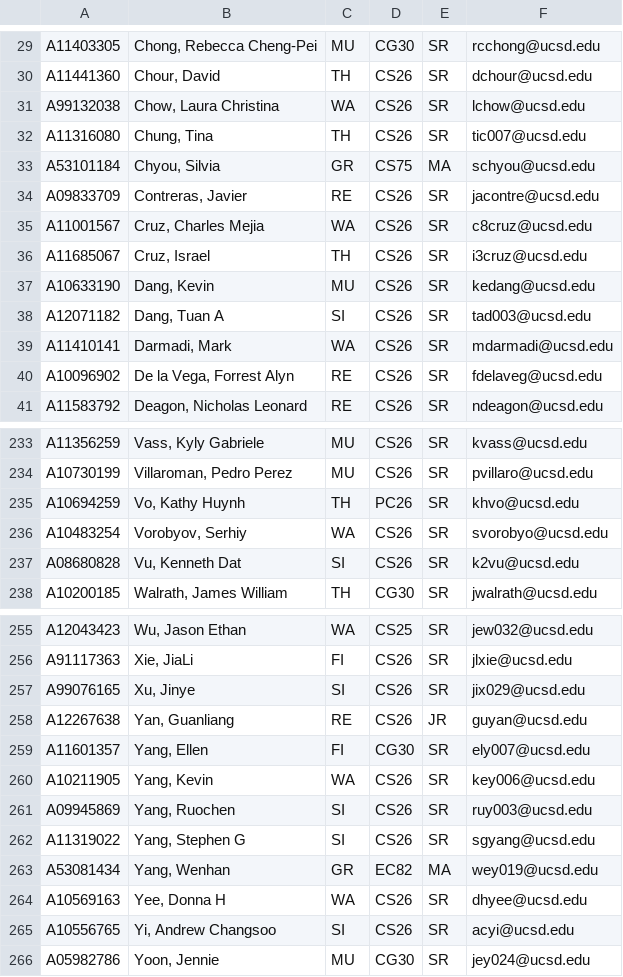
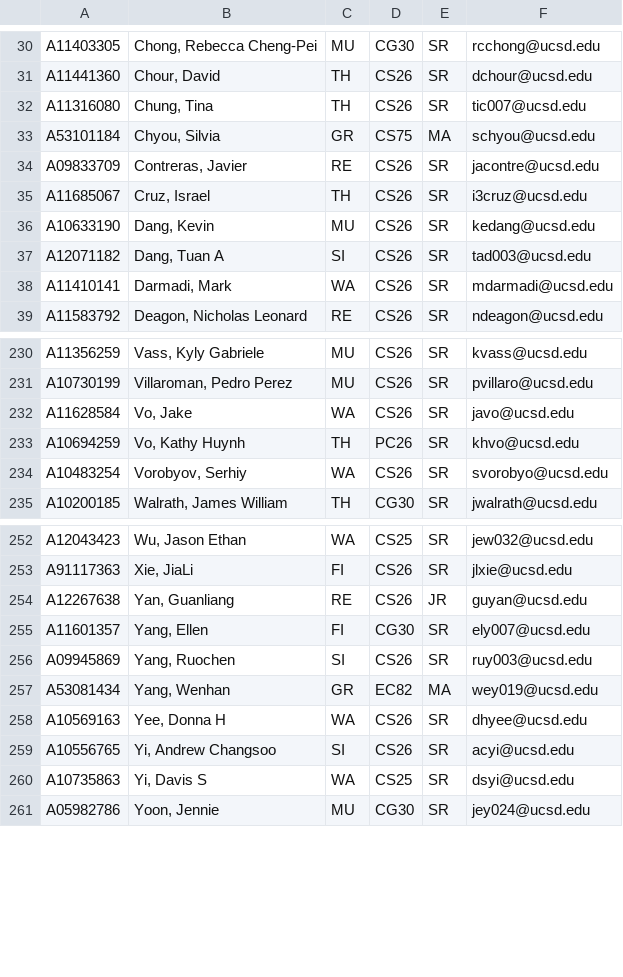
Before and after one commit to dotcom900825/ucsd-hci-class-management, a CSV file: lib/tasks/students_without_section_num.csv, drawn as a sheet; only a part is shown, gaps mark what is left out; removed rows and columns are numbered as before the commit, all else as after; the diff covers the shown part only; the diff names each change by its address in the sheet, - before the commit and + after, or states it on an @@ line.

Commit message:
Allow student to submit again if lab is missing (still need to implement deadline part). Included Final Grade field for grading submissions student lab 1 submissions new student list as of Jan 9

```diff
--- a/lib/tasks/students_without_section_num.csv
+++ b/lib/tasks/students_without_section_num.csv
-row 31: A99132038 | Chow, Laura Christina | WA | CS26 | SR | lchow@ucsd.edu
-row 35: A11001567 | Cruz, Charles Mejia | WA | CS26 | SR | c8cruz@ucsd.edu
-row 40: A10096902 | De la Vega, Forrest Alyn | RE | CS26 | SR | fdelaveg@ucsd.edu
+row 232: A11628584 | Vo, Jake | WA | CS26 | SR | javo@ucsd.edu
-row 237: A08680828 | Vu, Kenneth Dat | SI | CS26 | SR | k2vu@ucsd.edu
-row 257: A99076165 | Xu, Jinye | SI | CS26 | SR | jix029@ucsd.edu
-row 260: A10211905 | Yang, Kevin | WA | CS26 | SR | key006@ucsd.edu
-row 262: A11319022 | Yang, Stephen G | SI | CS26 | SR | sgyang@ucsd.edu
+row 260: A10735863 | Yi, Davis S | WA | CS25 | SR | dsyi@ucsd.edu
```
Also changed, not shown: 4 added rows and 4 removed rows elsewhere in this file, 4 other files.
